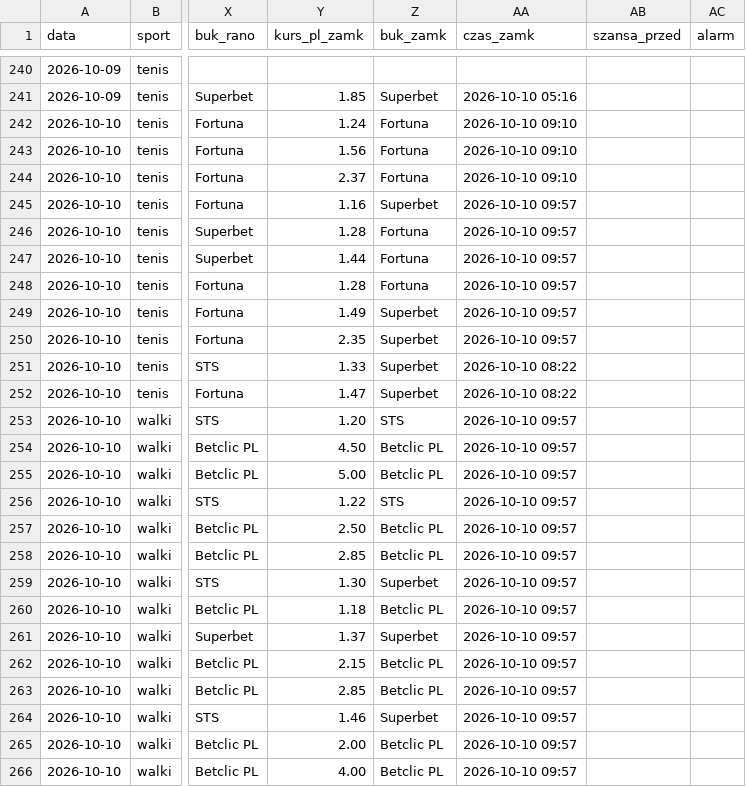
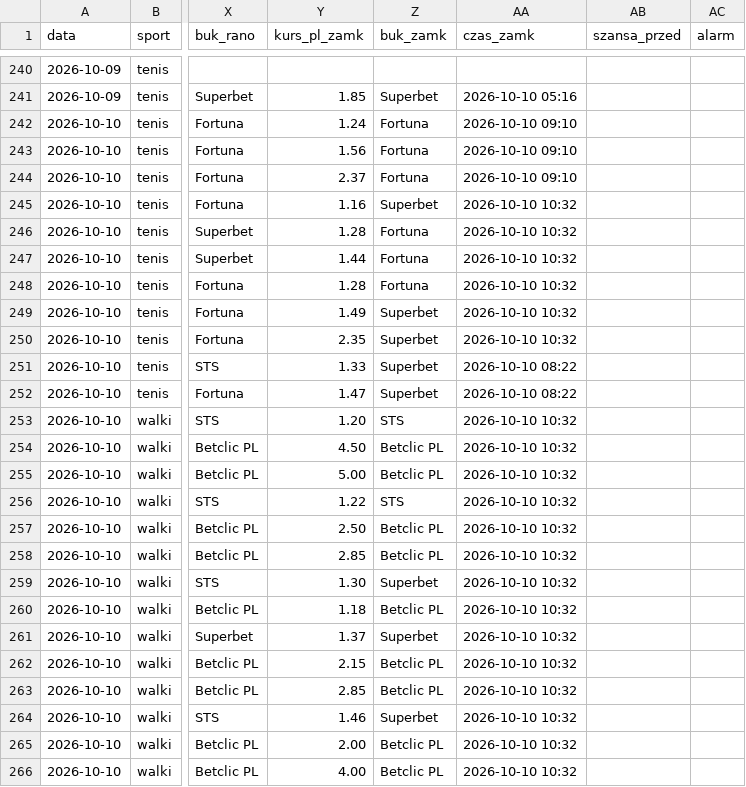
Before and after one commit to lewym90/typer, a CSV file: docs/data/typy_inne.csv, drawn as a sheet; only a part is shown, gaps mark what is left out; the diff names each change by its address in the sheet, - before the commit and + after, or states it on an @@ line.

```diff
--- a/docs/data/typy_inne.csv
+++ b/docs/data/typy_inne.csv
-AA245:AA250 (czas_zamk): 2026-10-10 09:57
+AA245:AA250 (czas_zamk): 2026-10-10 10:32
-AA253:AA266 (czas_zamk): 2026-10-10 09:57
+AA253:AA266 (czas_zamk): 2026-10-10 10:32
```
Also changed, not shown: docs/data/typy_pewne.csv, docs/data/typy_value.csv, 7 other files.
